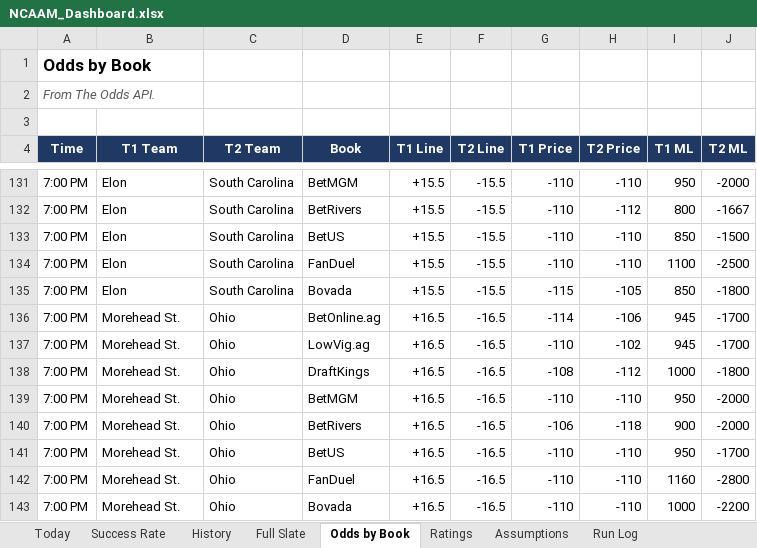
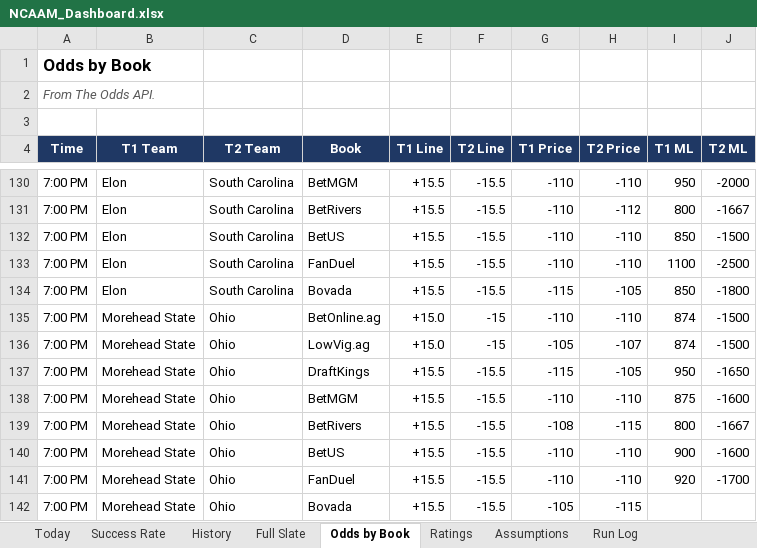
Before and after one commit to coltenmorris/ncaam-model, an Excel workbook: docs/NCAAM_Dashboard.xlsx, sheet Odds by Book, drawn as a sheet; only a part is shown, gaps mark what is left out; values as stored, in another font and other column widths than the file's, no borders; addresses are those after the commit; the diff covers the shown part only; the diff names each change by its address in the sheet, - before the commit and + after, or states it on an @@ line.

```diff
--- a/docs/NCAAM_Dashboard.xlsx (sheet Odds by Book)
+++ b/docs/NCAAM_Dashboard.xlsx (sheet Odds by Book)
-B135:B142 (T1 Team): Morehead St.
+B135:B142 (T1 Team): Morehead State
-E135:E136 (T1 Line): +16.5
+E135:E136 (T1 Line): +15.0
-F135:F136 (T2 Line): -16.5
+F135:F136 (T2 Line): -15
-G135 (T1 Price): -114
+G135 (T1 Price): -110
-H135 (T2 Price): -106
+H135 (T2 Price): -110
-I135:I136 (T1 ML): 945
+I135:I136 (T1 ML): 874
-J135:J136 (T2 ML): -1700
+J135:J136 (T2 ML): -1500
-G136 (T1 Price): -110
+G136 (T1 Price): -105
-H136 (T2 Price): -102
+H136 (T2 Price): -107
-E137:E142 (T1 Line): +16.5
+E137:E142 (T1 Line): +15.5
-F137:F142 (T2 Line): -16.5
+F137:F142 (T2 Line): -15.5
-G137 (T1 Price): -108
+G137 (T1 Price): -115
-H137 (T2 Price): -112
+H137 (T2 Price): -105
-I137 (T1 ML): 1000
+I137 (T1 ML): 950
-J137 (T2 ML): -1800
+J137 (T2 ML): -1650
-I138 (T1 ML): 950
+I138 (T1 ML): 875
-J138 (T2 ML): -2000
+J138 (T2 ML): -1600
-G139 (T1 Price): -106
+G139 (T1 Price): -108
-H139 (T2 Price): -118
+H139 (T2 Price): -115
-I139 (T1 ML): 900
+I139 (T1 ML): 800
-J139 (T2 ML): -2000
+J139 (T2 ML): -1667
-I140 (T1 ML): 950
+I140 (T1 ML): 900
-J140 (T2 ML): -1700
+J140 (T2 ML): -1600
-I141 (T1 ML): 1160
+I141 (T1 ML): 920
-J141 (T2 ML): -2800
+J141 (T2 ML): -1700
-G142 (T1 Price): -110
+G142 (T1 Price): -105
-H142 (T2 Price): -110
+H142 (T2 Price): -115
-I142 (T1 ML): 1000
+I142 (T1 ML): (empty)
-J142 (T2 ML): -2200
+J142 (T2 ML): (empty)
```
Also changed, not shown: 15 added rows, 14 removed rows and 1274 edited cells elsewhere in this sheet, sheet Full Slate, sheet Ratings, sheet History, sheet Today, sheet Success Rate, sheet Run Log, charts or pictures, 8 other files.
